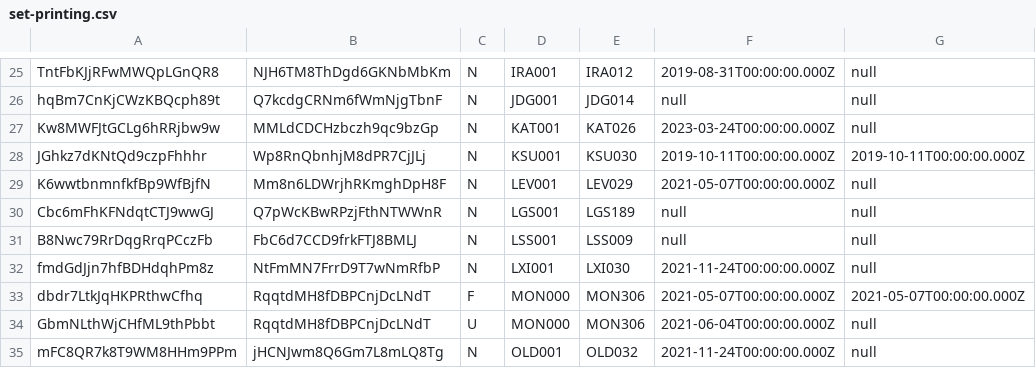
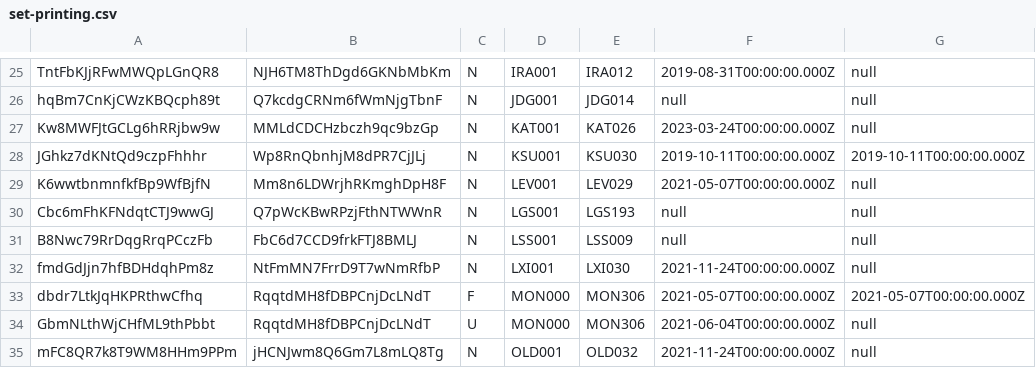
Before and after one commit to the-fab-cube/flesh-and-blood-cards, a CSV file: csvs/english/set-printing.csv, drawn as a sheet; only a part is shown, gaps mark what is left out; the diff names each change by its address in the sheet, - before the commit and + after, or states it on an @@ line.

```diff
--- a/csvs/english/set-printing.csv
+++ b/csvs/english/set-printing.csv
-E30: LGS189
+E30: LGS193
```
Also changed, not shown: csvs/english/card.csv, 4 other files.
